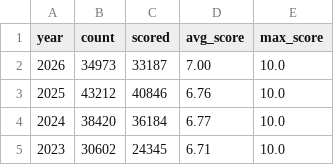
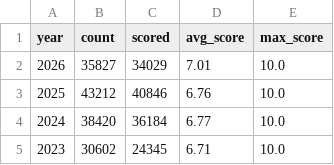
Before and after one commit to x-cmd/cve, a TSV file: report/cve.report.tsv, drawn as a sheet; only a part is shown.

Commit message:
data: refresh cve/cwe reports + inlined README (data 2026-07-22)

```diff
--- a/report/cve.report.tsv
+++ b/report/cve.report.tsv
@@ -1,3 +1,3 @@
 year	count	scored	avg_score	max_score
-2026	34973	33187	7.00	10.0
+2026	35827	34029	7.01	10.0
 2025	43212	40846	6.76	10.0
```
Also changed, not shown: report/cwe.top100.by-cve-count.report.tsv, report/cwe.top100.by-cve-count.since-2024.report.tsv, 6 other files.
